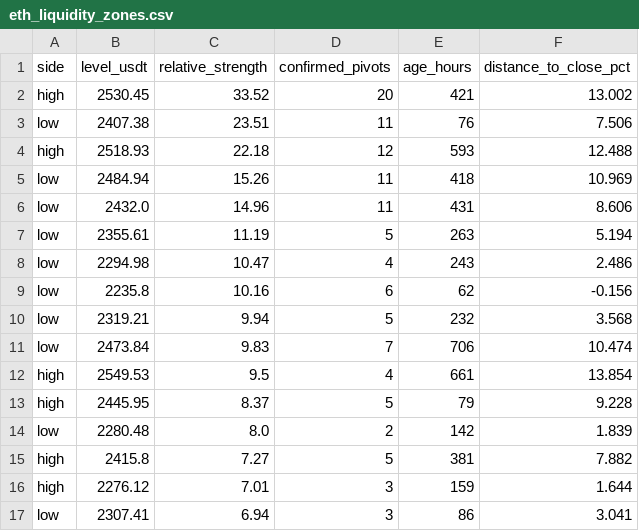
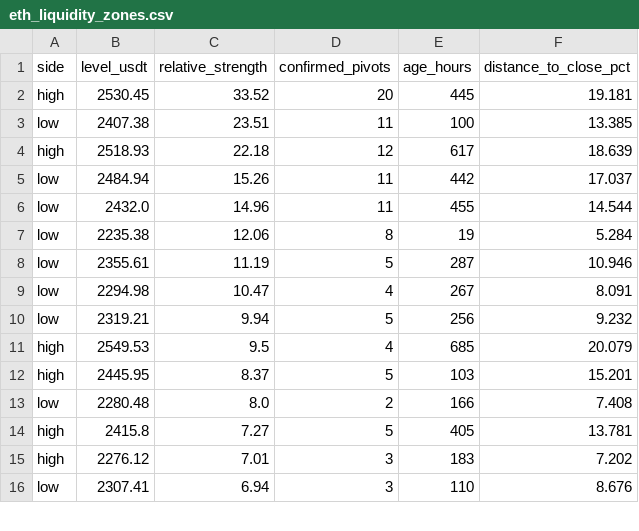
Before and after one commit to VulpreS/Deltarsi1, a CSV file: reports/eth_liquidity_zones.csv, drawn as a sheet; only a part is shown; the diff covers the shown part only.

```diff
--- a/reports/eth_liquidity_zones.csv
+++ b/reports/eth_liquidity_zones.csv
@@ -1,17 +1,16 @@
 side,level_usdt,relative_strength,confirmed_pivots,age_hours,distance_to_close_pct
-high,2530.45,33.52,20,421,13.002
-low,2407.38,23.51,11,76,7.506
-high,2518.93,22.18,12,593,12.488
-low,2484.94,15.26,11,418,10.969
-low,2432.0,14.96,11,431,8.606
-low,2355.61,11.19,5,263,5.194
-low,2294.98,10.47,4,243,2.486
-low,2235.8,10.16,6,62,-0.156
-low,2319.21,9.94,5,232,3.568
-low,2473.84,9.83,7,706,10.474
-high,2549.53,9.5,4,661,13.854
-high,2445.95,8.37,5,79,9.228
-low,2280.48,8.0,2,142,1.839
-high,2415.8,7.27,5,381,7.882
-high,2276.12,7.01,3,159,1.644
-low,2307.41,6.94,3,86,3.041
+high,2530.45,33.52,20,445,19.181
+low,2407.38,23.51,11,100,13.385
+high,2518.93,22.18,12,617,18.639
+low,2484.94,15.26,11,442,17.037
+low,2432.0,14.96,11,455,14.544
+low,2235.38,12.06,8,19,5.284
+low,2355.61,11.19,5,287,10.946
+low,2294.98,10.47,4,267,8.091
+low,2319.21,9.94,5,256,9.232
+high,2549.53,9.5,4,685,20.079
+high,2445.95,8.37,5,103,15.201
+low,2280.48,8.0,2,166,7.408
+high,2415.8,7.27,5,405,13.781
+high,2276.12,7.01,3,183,7.202
+low,2307.41,6.94,3,110,8.676
```
Also changed, not shown: 2 added rows, 1 removed row and 60 edited cells elsewhere in this file, data/ETHUSDT_1h.csv, 4 other files.
